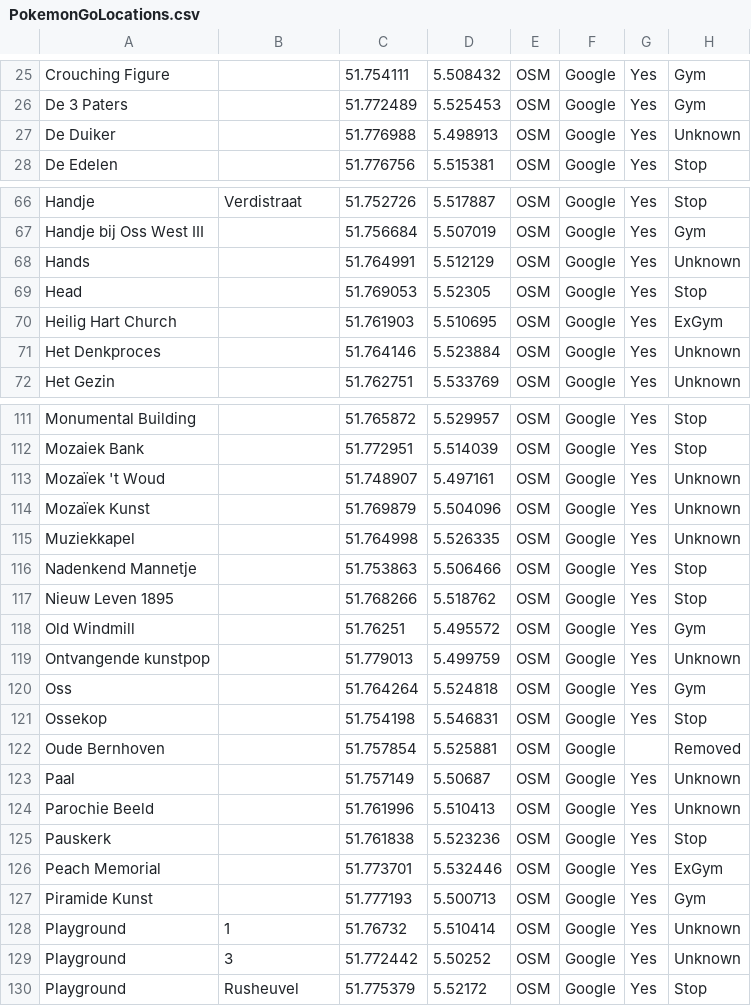
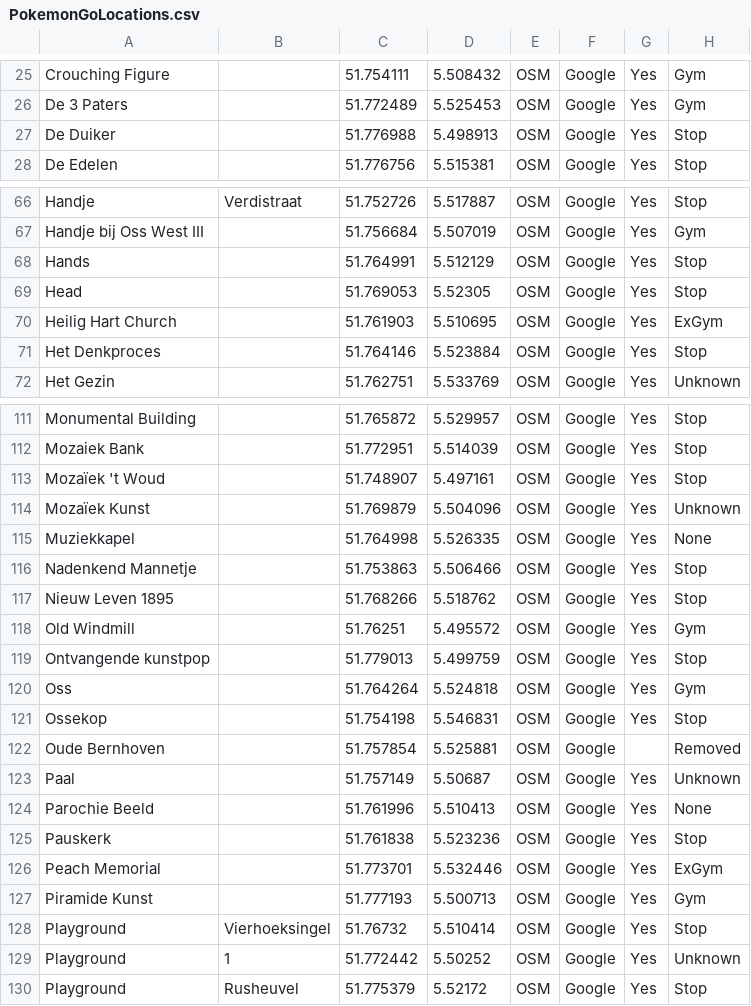
Before and after one commit to PoGoSonic/PogoMap, a CSV file: PokemonGoLocations.csv, drawn as a sheet; only a part is shown, gaps mark what is left out; the diff covers the shown part only.

Commit message:
Fixed 22 location types

```diff
--- a/PokemonGoLocations.csv
+++ b/PokemonGoLocations.csv
@@ -26,3 +26,3 @@
 "De 3 Paters","","51.772489","5.525453","OSM","Google","Yes","Gym","",""
-"De Duiker","","51.776988","5.498913","OSM","Google","Yes","Unknown","",""
+"De Duiker","","51.776988","5.498913","OSM","Google","Yes","Stop","",""
 "De Edelen","","51.776756","5.515381","OSM","Google","Yes","Stop","",""
@@ -67,6 +67,6 @@
 "Handje bij Oss West III","","51.756684","5.507019","OSM","Google","Yes","Gym","",""
-"Hands","","51.764991","5.512129","OSM","Google","Yes","Unknown","",""
+"Hands","","51.764991","5.512129","OSM","Google","Yes","Stop","",""
 "Head","","51.769053","5.52305","OSM","Google","Yes","Stop","",""
 "Heilig Hart Church","","51.761903","5.510695","OSM","Google","Yes","ExGym","",""
-"Het Denkproces","","51.764146","5.523884","OSM","Google","Yes","Unknown","",""
+"Het Denkproces","","51.764146","5.523884","OSM","Google","Yes","Stop","",""
 "Het Gezin","","51.762751","5.533769","OSM","Google","Yes","Unknown",""
@@ -112,5 +112,5 @@
 "Mozaiek Bank","","51.772951","5.514039","OSM","Google","Yes","Stop","",""
-"Mozaïek 't Woud","","51.748907","5.497161","OSM","Google","Yes","Unknown",""
+"Mozaïek 't Woud","","51.748907","5.497161","OSM","Google","Yes","Stop",""
 "Mozaïek Kunst","","51.769879","5.504096","OSM","Google","Yes","Unknown","",""
-"Muziekkapel","","51.764998","5.526335","OSM","Google","Yes","Unknown","",""
+"Muziekkapel","","51.764998","5.526335","OSM","Google","Yes","None","",""
 "Nadenkend Mannetje","","51.753863","5.506466","OSM","Google","Yes","Stop","",""
@@ -118,3 +118,3 @@
 "Old Windmill","","51.76251","5.495572","OSM","Google","Yes","Gym","",""
-"Ontvangende kunstpop","","51.779013","5.499759","OSM","Google","Yes","Unknown","",""
+"Ontvangende kunstpop","","51.779013","5.499759","OSM","Google","Yes","Stop","",""
 "Oss","","51.764264","5.524818","OSM","Google","Yes","Gym","",""
@@ -123,3 +123,3 @@
 "Paal","","51.757149","5.50687","OSM","Google","Yes","Unknown","",""
-"Parochie Beeld","","51.761996","5.510413","OSM","Google","Yes","Unknown",""
+"Parochie Beeld","","51.761996","5.510413","OSM","Google","Yes","None",""
 "Pauskerk","","51.761838","5.523236","OSM","Google","Yes","Stop","",""
@@ -127,4 +127,4 @@
 "Piramide Kunst","","51.777193","5.500713","OSM","Google","Yes","Gym","",""
-"Playground","1","51.76732","5.510414","OSM","Google","Yes","Unknown","",""
-"Playground","3","51.772442","5.50252","OSM","Google","Yes","Unknown","",""
+"Playground","Vierhoeksingel","51.76732","5.510414","OSM","Google","Yes","Stop","",""
+"Playground","1","51.772442","5.50252","OSM","Google","Yes","Unknown","",""
 "Playground","Rusheuvel","51.775379","5.52172","OSM","Google","Yes","Stop","",""
```
Also changed, not shown: 13 edited cells elsewhere in this file, 4 other files.
